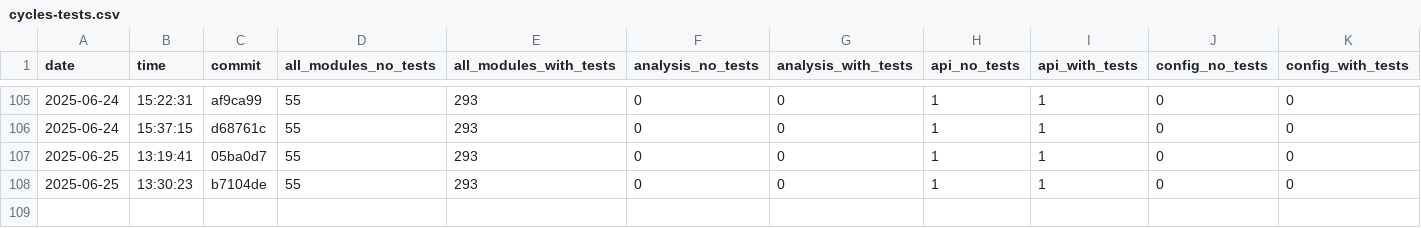
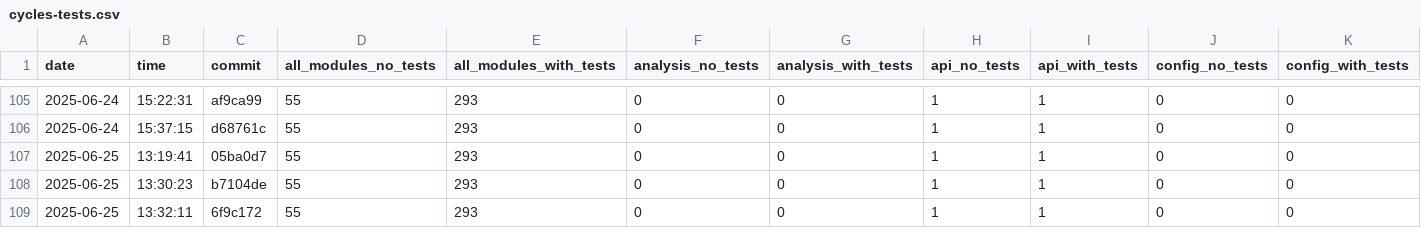
Before and after one commit to AliciaMJH/use, a CSV file: docs/archunit-results/cycles-tests.csv, drawn as a sheet; only a part is shown, gaps mark what is left out; rows hold the shown columns only; the diff names each change by its address in the sheet, - before the commit and + after, or states it on an @@ line.

```diff
--- a/docs/archunit-results/cycles-tests.csv
+++ b/docs/archunit-results/cycles-tests.csv
+row 109: 2025-06-25 | 13:32:11 | 6f9c172 | 55 | 293 | 0 | 0 | 1 | 1 | 0 | 0
```
Also changed, not shown: docs/archunit-results/build-times.csv, docs/archunit-results/layer-violations.csv.
